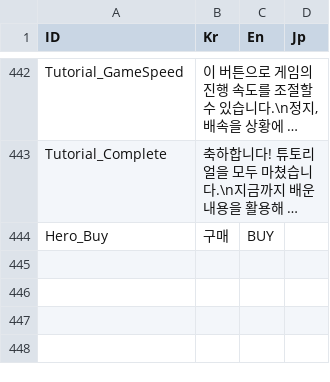
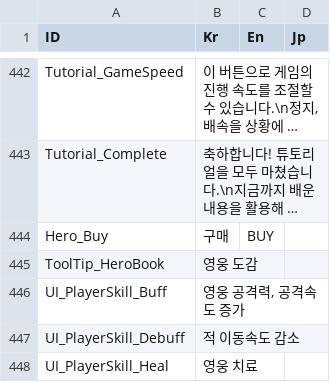
Before and after one commit to Miniro9322/TeamProject, a CSV file: Assets/Resources/DataTable/StringTable.csv, drawn as a sheet; only a part is shown, gaps mark what is left out; long unchanged cells end in …; the diff names each change by its address in the sheet, - before the commit and + after, or states it on an @@ line.

```diff
--- a/Assets/Resources/DataTable/StringTable.csv
+++ b/Assets/Resources/DataTable/StringTable.csv
+row 445: ToolTip_HeroBook | 영웅 도감
+row 446: UI_PlayerSkill_Buff | 영웅 공격력, 공격속도 증가
+row 447: UI_PlayerSkill_Debuff | 적 이동속도 감소
+row 448: UI_PlayerSkill_Heal | 영웅 치료
```
Also changed, not shown: 7 other files.
